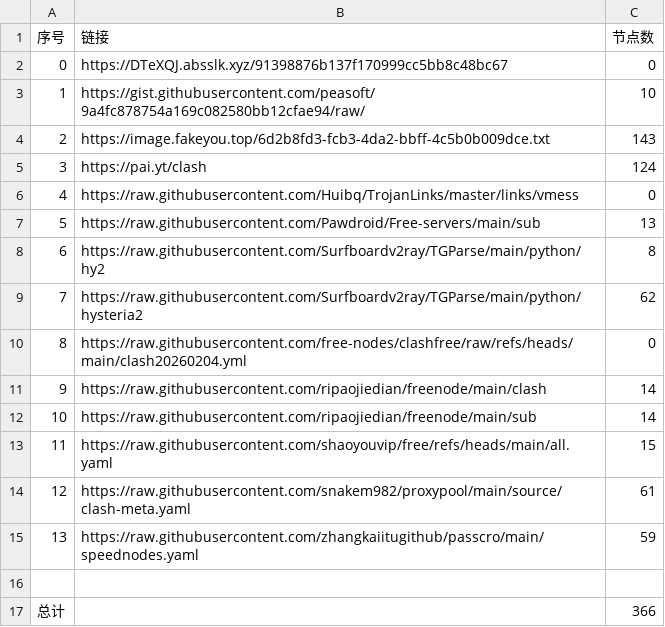
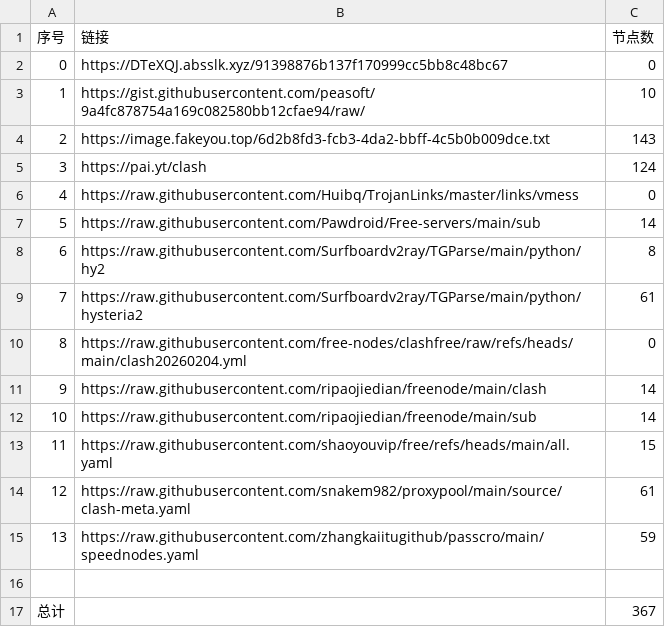
Before and after one commit to ResonanceForge/NoMoreWalls, a CSV file: list_result.csv, drawn as a sheet.

```diff
--- a/list_result.csv
+++ b/list_result.csv
@@ -6,5 +6,5 @@
 4,https://raw.githubusercontent.com/Huibq/TrojanLinks/master/links/vmess,0
-5,https://raw.githubusercontent.com/Pawdroid/Free-servers/main/sub,13
+5,https://raw.githubusercontent.com/Pawdroid/Free-servers/main/sub,14
 6,https://raw.githubusercontent.com/Surfboardv2ray/TGParse/main/python/hy2,8
-7,https://raw.githubusercontent.com/Surfboardv2ray/TGParse/main/python/hysteria2,62
+7,https://raw.githubusercontent.com/Surfboardv2ray/TGParse/main/python/hysteria2,61
 8,https://raw.githubusercontent.com/free-nodes/clashfree/raw/refs/heads/main/clash20260204.yml,0
@@ -16,2 +16,2 @@
 
-总计,,366
+总计,,367
```
Also changed, not shown: 20 other files.
